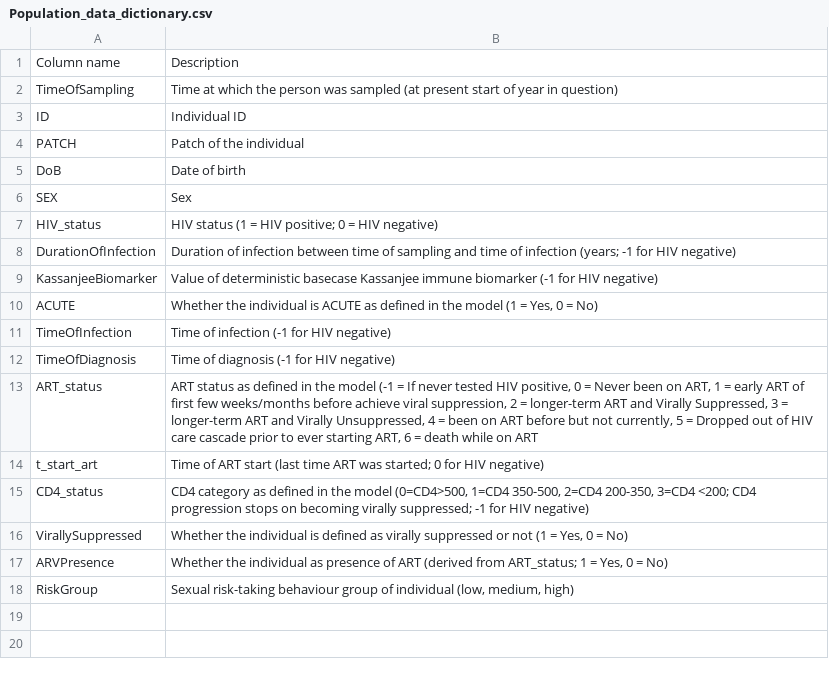
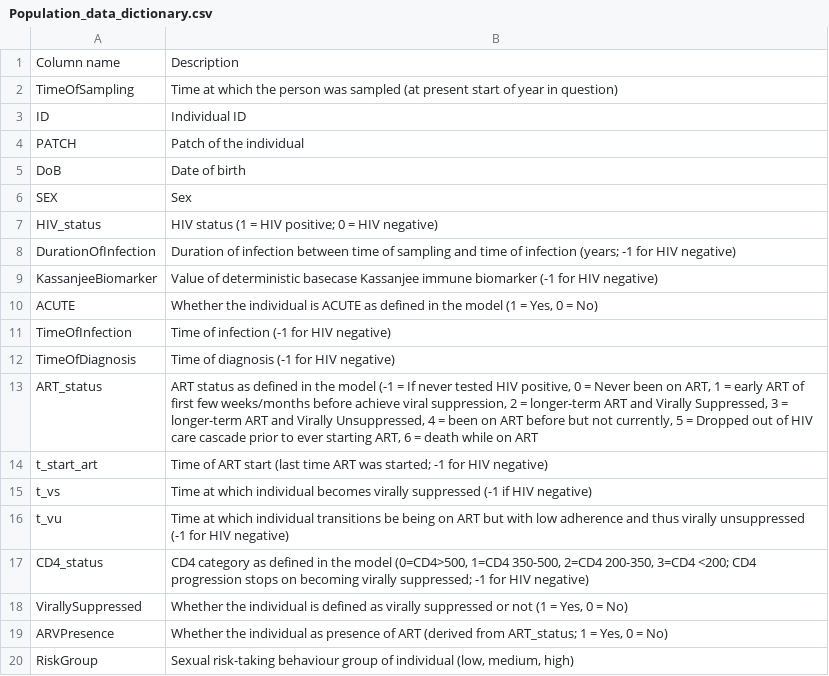
Before and after one commit to p-robot/POPART-IBM, a CSV file: doc/output_files/Population_data_dictionary.csv, drawn as a sheet.

Commit message:
Update data dictionary to include viral suppression time and viral unsuppression time

```diff
--- a/doc/output_files/Population_data_dictionary.csv
+++ b/doc/output_files/Population_data_dictionary.csv
@@ -13,3 +13,5 @@ TimeOfDiagnosis,Time of diagnosis (-1 for HIV negative)
 ART_status,"ART status as defined in the model (-1 = If never tested HIV positive, 0 = Never been on ART, 1 = early ART of first few weeks/months before achieve viral suppression, 2 = longer-term ART and Virally Suppressed, 3 = longer-term ART and Virally Unsuppressed, 4 = been on ART before but not currently, 5 = Dropped out of HIV care cascade prior to ever starting ART, 6 = death while on ART"
-t_start_art,Time of ART start (last time ART was started; 0 for HIV negative)
+t_start_art,Time of ART start (last time ART was started; -1 for HIV negative)
+t_vs,Time at which individual becomes virally suppressed (-1 if HIV negative)
+t_vu,Time at which individual transitions be being on ART but with low adherence and thus virally unsuppressed (-1 for HIV negative)
 CD4_status,"CD4 category as defined in the model (0=CD4>500, 1=CD4 350-500, 2=CD4 200-350, 3=CD4 <200; CD4 progression stops on becoming virally suppressed; -1 for HIV negative)"
```
